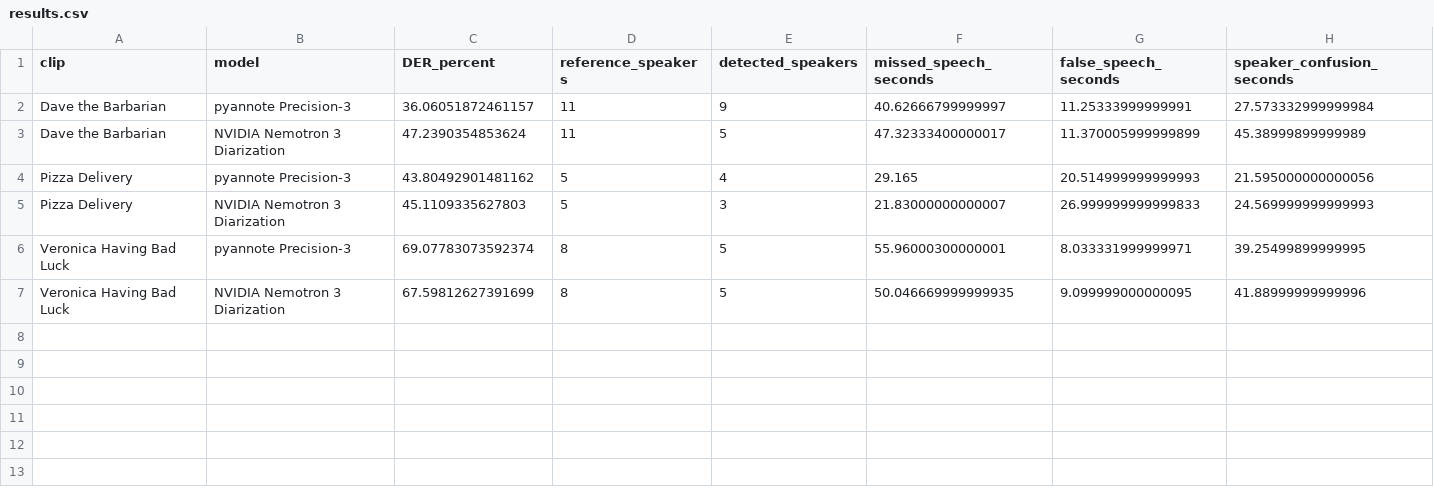
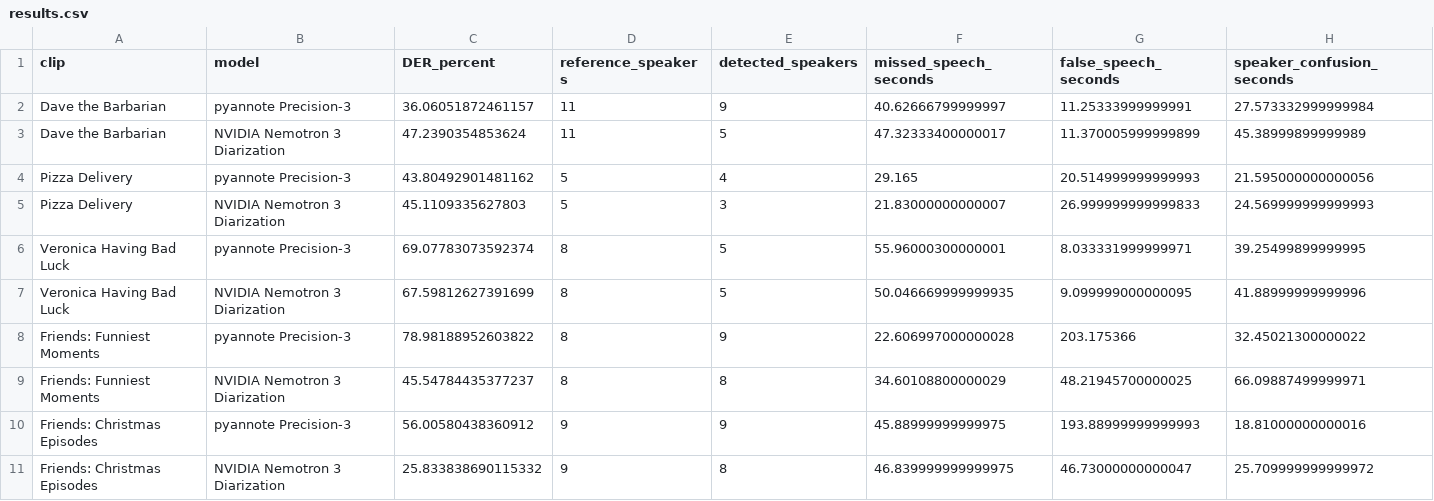
Before and after one commit to checkalex/speaker-detection-comparison, a CSV file: site/data/results.csv, drawn as a sheet.

Commit message:
Update speaker benchmark with five completed recordings and reference caveats

```diff
--- a/site/data/results.csv
+++ b/site/data/results.csv
@@ -7 +7,5 @@ Veronica Having Bad Luck,pyannote Precision-3,69.07783073592374,8,5,55.960003000
 Veronica Having Bad Luck,NVIDIA Nemotron 3 Diarization,67.59812627391699,8,5,50.046669999999935,9.099999000000095,41.88999999999996
+Friends: Funniest Moments,pyannote Precision-3,78.98188952603822,8,9,22.606997000000028,203.175366,32.45021300000022
+Friends: Funniest Moments,NVIDIA Nemotron 3 Diarization,45.54784435377237,8,8,34.60108800000029,48.21945700000025,66.09887499999971
+Friends: Christmas Episodes,pyannote Precision-3,56.00580438360912,9,9,45.88999999999975,193.88999999999993,18.81000000000016
+Friends: Christmas Episodes,NVIDIA Nemotron 3 Diarization,25.833838690115332,9,8,46.839999999999975,46.73000000000047,25.709999999999972
```
Also changed, not shown: 22 other files.
